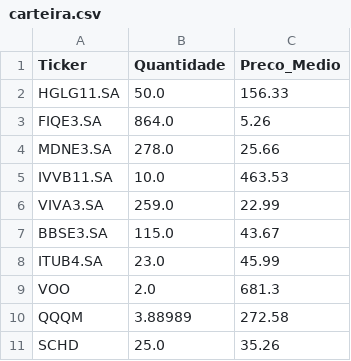
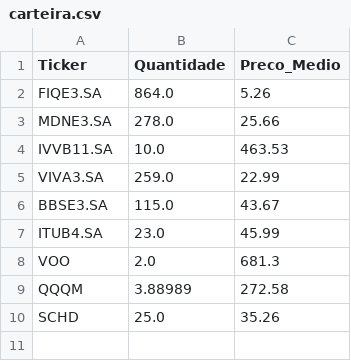
Before and after one commit to prtg2c/painel-klauz, a CSV file: carteira.csv, drawn as a sheet; the diff names each change by its address in the sheet, - before the commit and + after, or states it on an @@ line.

Commit message:
Atualização da carteira via Streamlit

```diff
--- a/carteira.csv
+++ b/carteira.csv
-row 2: HGLG11.SA | 50.0 | 156.33
```
